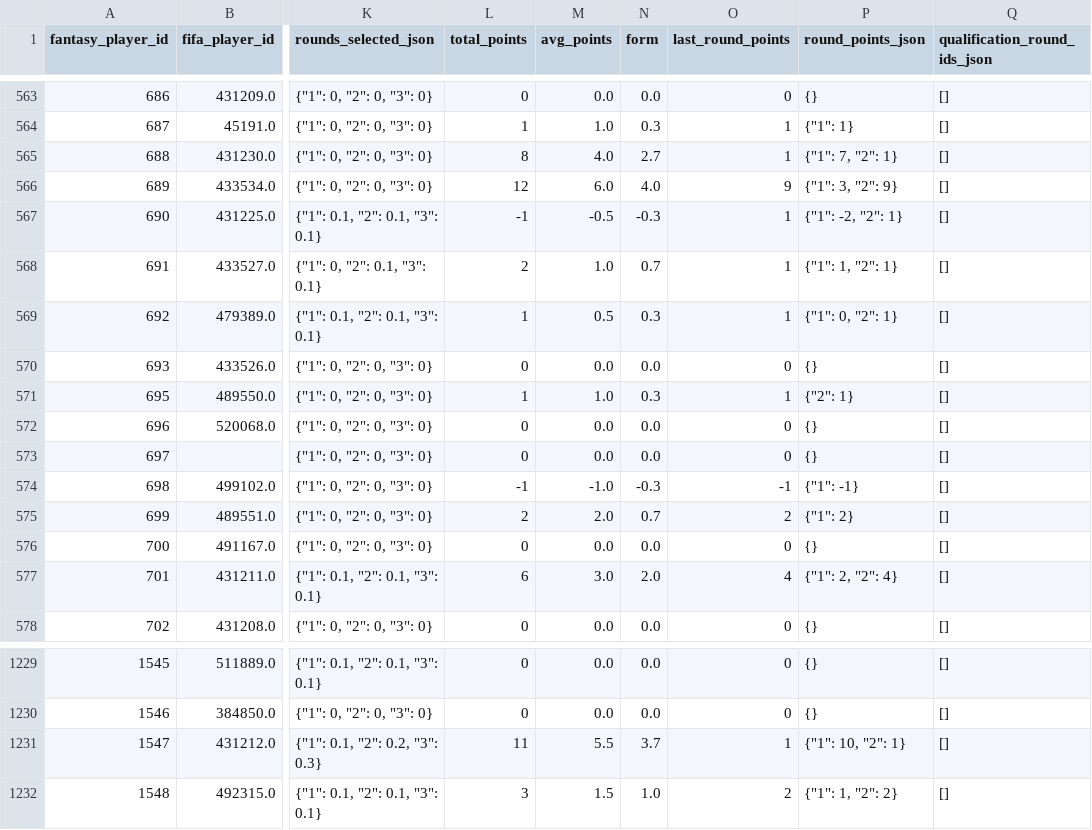
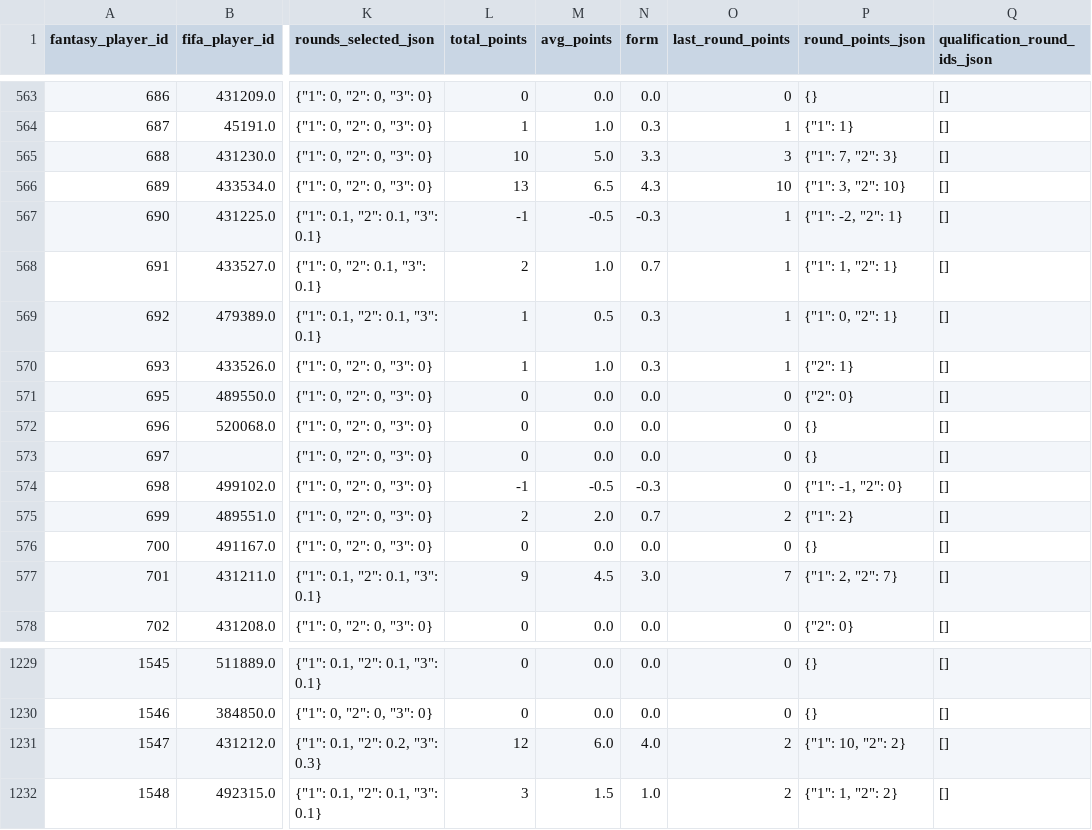
Before and after one commit to kaustav1311/fc2026_notebooks, a CSV file: data/processed/fantasy_players.csv, drawn as a sheet; only a part is shown, gaps mark what is left out; the diff covers the shown part only; the diff names each change by its address in the sheet, - before the commit and + after, or states it on an @@ line.

```diff
--- a/data/processed/fantasy_players.csv
+++ b/data/processed/fantasy_players.csv
-L565 (total_points): 8
+L565 (total_points): 10
-M565 (avg_points): 4.0
+M565 (avg_points): 5.0
-N565 (form): 2.7
+N565 (form): 3.3
-O565 (last_round_points): 1
+O565 (last_round_points): 3
-P565 (round_points_json): {"1": 7, "2": 1}
+P565 (round_points_json): {"1": 7, "2": 3}
-L566 (total_points): 12
+L566 (total_points): 13
-M566 (avg_points): 6.0
+M566 (avg_points): 6.5
-N566 (form): 4.0
+N566 (form): 4.3
-O566 (last_round_points): 9
+O566 (last_round_points): 10
-P566 (round_points_json): {"1": 3, "2": 9}
+P566 (round_points_json): {"1": 3, "2": 10}
-L570 (total_points): 0
+L570 (total_points): 1
-M570 (avg_points): 0.0
+M570 (avg_points): 1.0
-N570 (form): 0.0
+N570 (form): 0.3
-O570 (last_round_points): 0
+O570 (last_round_points): 1
-P570 (round_points_json): {}
+P570 (round_points_json): {"2": 1}
-L571 (total_points): 1
+L571 (total_points): 0
-M571 (avg_points): 1.0
+M571 (avg_points): 0.0
-N571 (form): 0.3
+N571 (form): 0.0
-O571 (last_round_points): 1
+O571 (last_round_points): 0
-P571 (round_points_json): {"2": 1}
+P571 (round_points_json): {"2": 0}
-M574 (avg_points): -1.0
+M574 (avg_points): -0.5
-O574 (last_round_points): -1
+O574 (last_round_points): 0
-P574 (round_points_json): {"1": -1}
+P574 (round_points_json): {"1": -1, "2": 0}
-L577 (total_points): 6
+L577 (total_points): 9
-M577 (avg_points): 3.0
+M577 (avg_points): 4.5
-N577 (form): 2.0
+N577 (form): 3.0
-O577 (last_round_points): 4
+O577 (last_round_points): 7
-P577 (round_points_json): {"1": 2, "2": 4}
+P577 (round_points_json): {"1": 2, "2": 7}
-P578 (round_points_json): {}
+P578 (round_points_json): {"2": 0}
-L1231 (total_points): 11
+L1231 (total_points): 12
-M1231 (avg_points): 5.5
+M1231 (avg_points): 6.0
-N1231 (form): 3.7
+N1231 (form): 4.0
-O1231 (last_round_points): 1
+O1231 (last_round_points): 2
-P1231 (round_points_json): {"1": 10, "2": 1}
+P1231 (round_points_json): {"1": 10, "2": 2}
```
Also changed, not shown: 83 edited cells elsewhere in this file, data/processed/fantasy_player_round_stats.csv, data/processed/fantasy_round_matches.csv, 16 other files.
